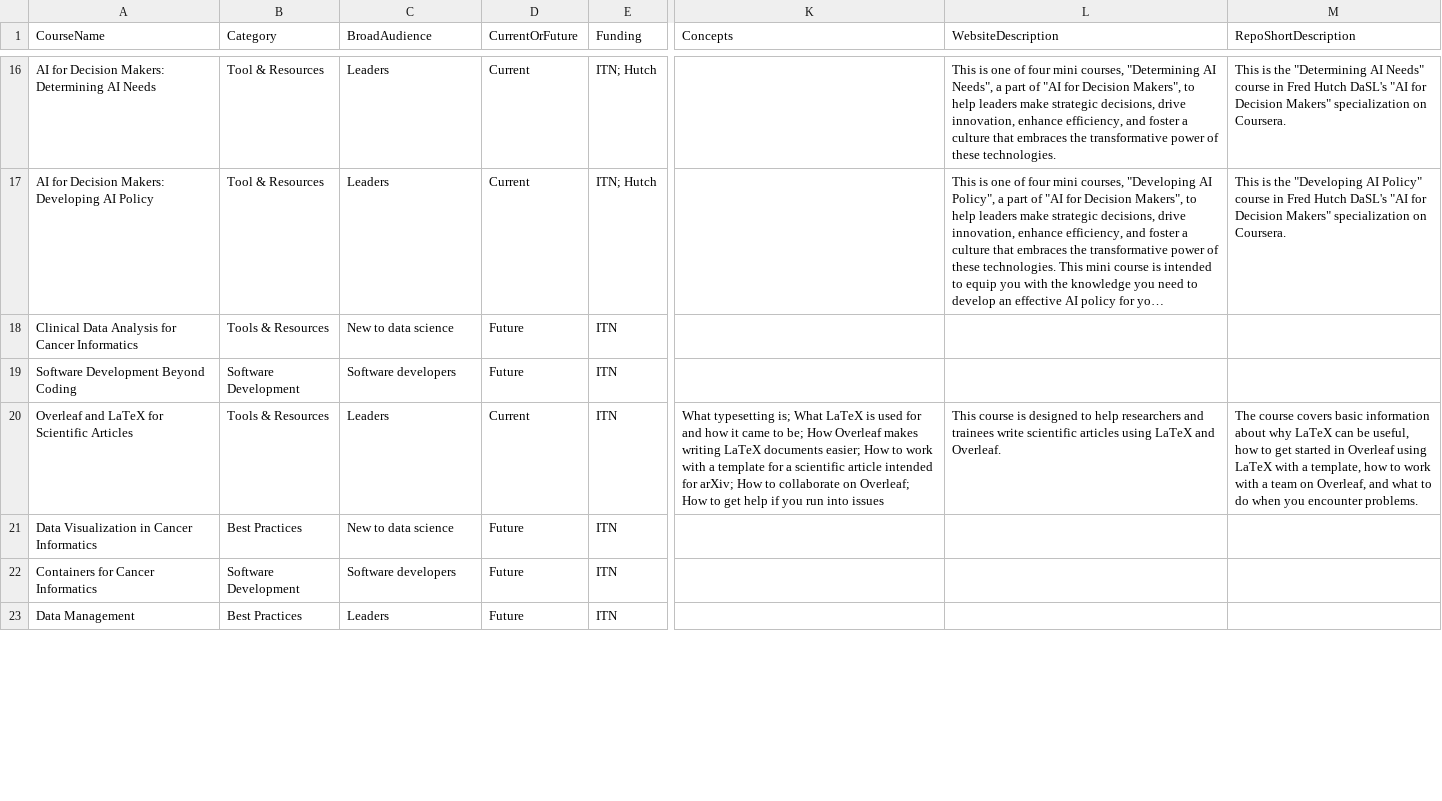
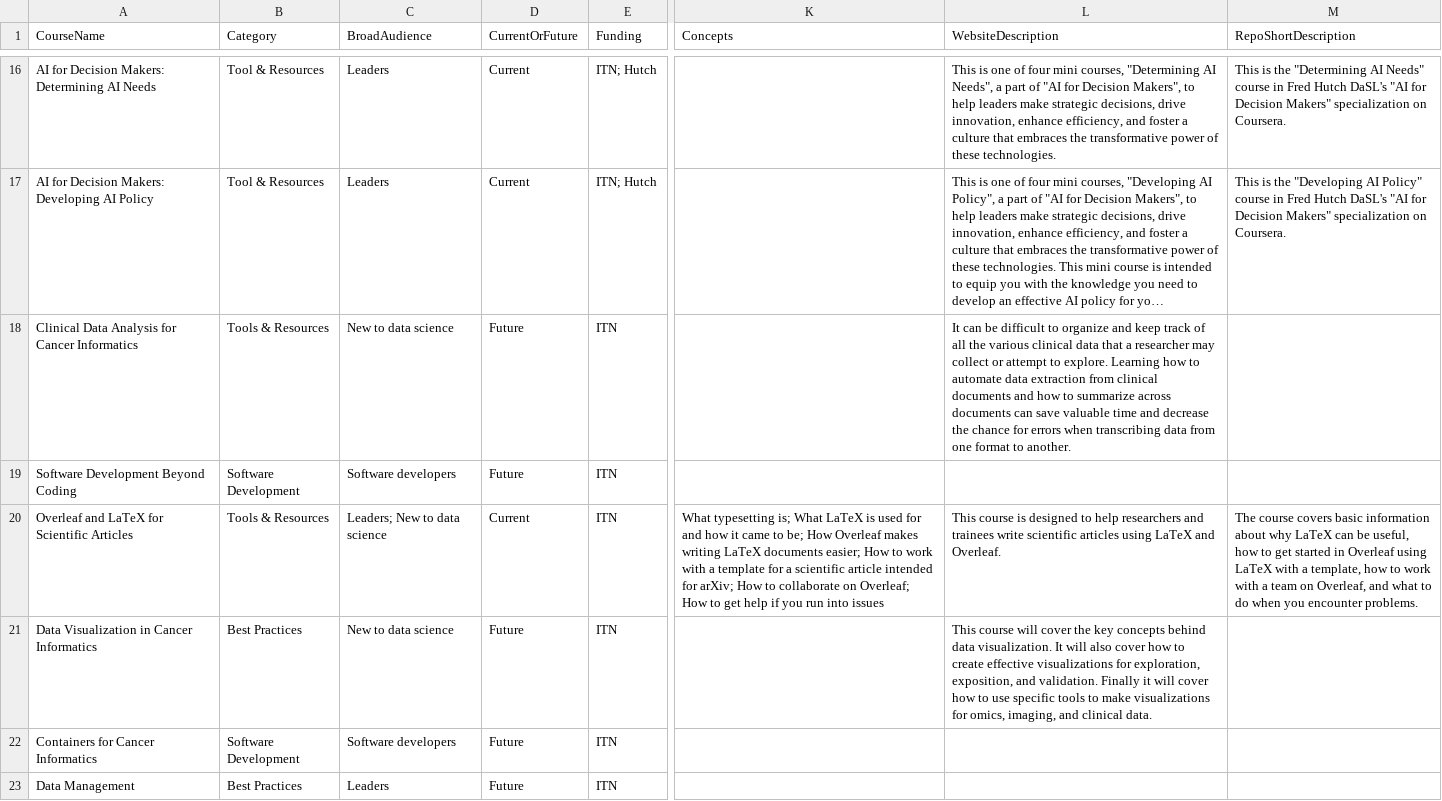
Before and after one commit to kweav/ITN_search, a CSV file: docs/resources/CourseTable.csv, drawn as a sheet; only a part is shown, gaps mark what is left out; long unchanged cells end in …; the diff covers the shown part only; the diff names each change by its address in the sheet, - before the commit and + after, or states it on an @@ line.

```diff
--- a/docs/resources/CourseTable.csv
+++ b/docs/resources/CourseTable.csv
-L18 (WebsiteDescription): (empty)
+L18 (WebsiteDescription): It can be difficult to organize and keep track of all the various clinical data that a researcher may collect or attempt to explore. Learning how to automate data extraction from clinical documents and how to summarize across documents can save valuable time and decrease the chance for errors when transcribing data from one format to another.
-C20 (BroadAudience): Leaders
+C20 (BroadAudience): Leaders; New to data science
-L21 (WebsiteDescription): (empty)
+L21 (WebsiteDescription): This course will cover the key concepts behind data visualization. It will also cover how to create effective visualizations for exploration, exposition, and validation. Finally it will cover how to use specific tools to make visualizations for omics, imaging, and clinical data.
```
Also changed, not shown: 7 edited cells elsewhere in this file, 6 other files.
